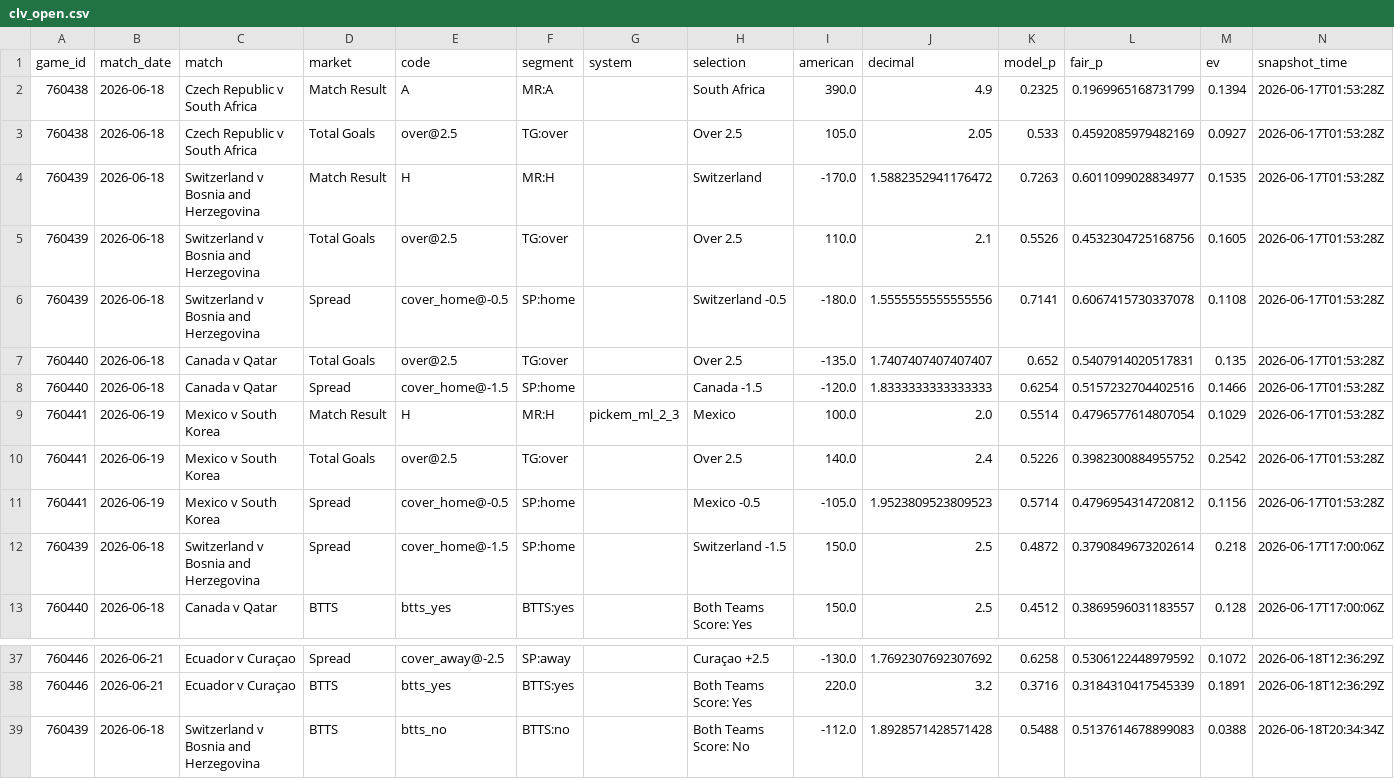
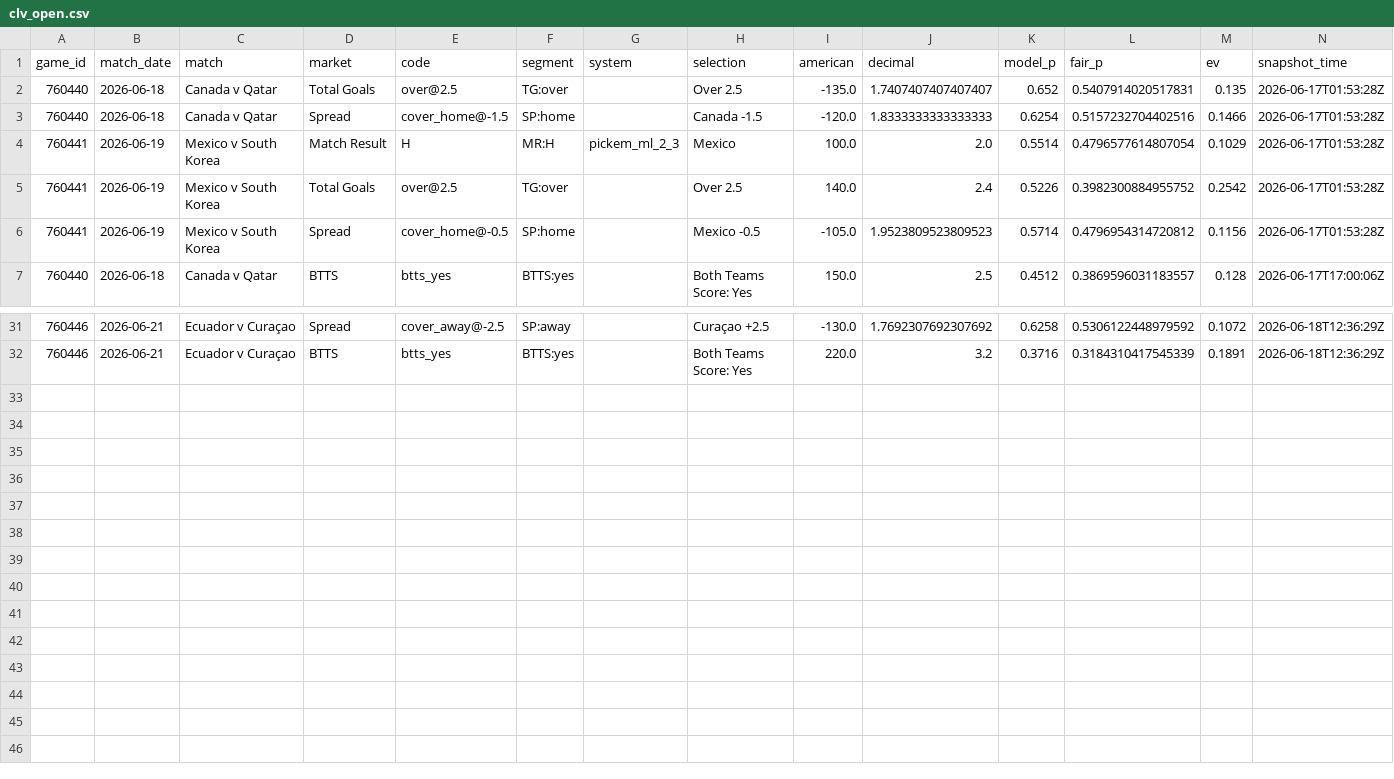
Before and after one commit to mgwinnier/soccer-model, a CSV file: reports/clv_open.csv, drawn as a sheet; only a part is shown, gaps mark what is left out; the diff names each change by its address in the sheet, - before the commit and + after, or states it on an @@ line.

```diff
--- a/reports/clv_open.csv
+++ b/reports/clv_open.csv
-row 2: 760438 | 2026-06-18 | Czech Republic v South Africa | Match Result | A | MR:A |  | South Africa | 390.0 | 4.9 | 0.2325 | 0.1969965168731799 | 0.1394 | 2026-06-17T01:53:28Z
-row 3: 760438 | 2026-06-18 | Czech Republic v South Africa | Total Goals | over@2.5 | TG:over |  | Over 2.5 | 105.0 | 2.05 | 0.533 | 0.4592085979482169 | 0.0927 | 2026-06-17T01:53:28Z
-row 4: 760439 | 2026-06-18 | Switzerland v Bosnia and Herzegovina | Match Result | H | MR:H |  | Switzerland | -170.0 | 1.5882352941176472 | 0.7263 | 0.6011099028834977 | 0.1535 | 2026-06-17T01:53:28Z
-row 5: 760439 | 2026-06-18 | Switzerland v Bosnia and Herzegovina | Total Goals | over@2.5 | TG:over |  | Over 2.5 | 110.0 | 2.1 | 0.5526 | 0.4532304725168756 | 0.1605 | 2026-06-17T01:53:28Z
-row 6: 760439 | 2026-06-18 | Switzerland v Bosnia and Herzegovina | Spread | cover_home@-0.5 | SP:home |  | Switzerland -0.5 | -180.0 | 1.5555555555555556 | 0.7141 | 0.6067415730337078 | 0.1108 | 2026-06-17T01:53:28Z
-row 12: 760439 | 2026-06-18 | Switzerland v Bosnia and Herzegovina | Spread | cover_home@-1.5 | SP:home |  | Switzerland -1.5 | 150.0 | 2.5 | 0.4872 | 0.3790849673202614 | 0.218 | 2026-06-17T17:00:06Z
-row 39: 760439 | 2026-06-18 | Switzerland v Bosnia and Herzegovina | BTTS | btts_no | BTTS:no |  | Both Teams Score: No | -112.0 | 1.8928571428571428 | 0.5488 | 0.5137614678899083 | 0.0388 | 2026-06-18T20:34:34Z
```
Also changed, not shown: reports/clv_ledger.csv.
